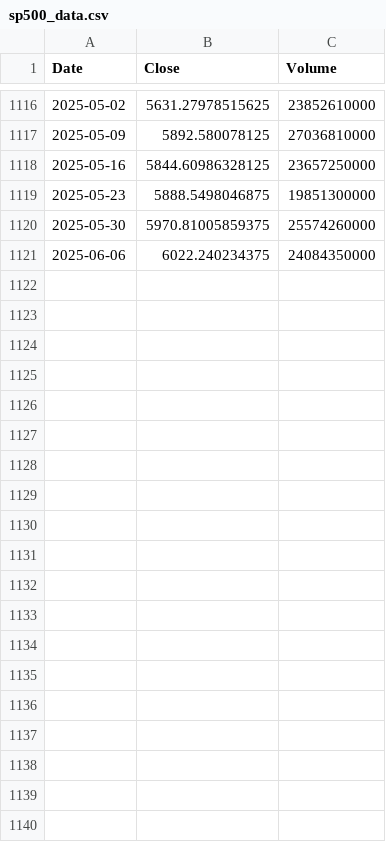
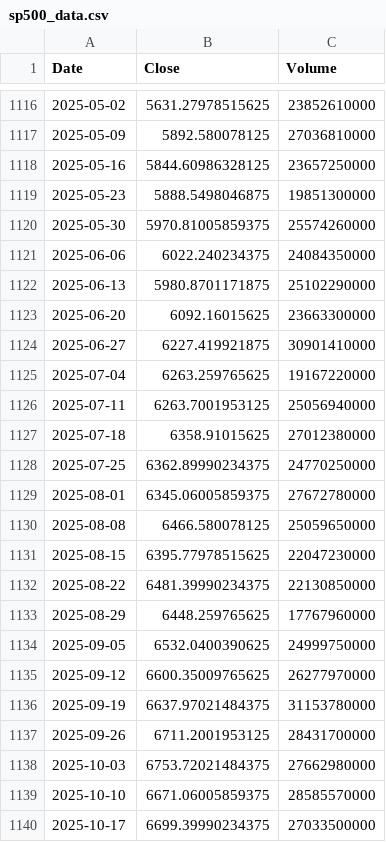
Before and after one commit to ArturMelnyk-analyst/Market-Mood-Forecasting, a CSV file: data/raw/sp500_data.csv, drawn as a sheet; only a part is shown, gaps mark what is left out; the diff covers the shown part only.

```diff
--- a/data/raw/sp500_data.csv
+++ b/data/raw/sp500_data.csv
@@ -1121 +1121,20 @@ Date,Close,Volume
 2025-06-06,6022.240234375,24084350000
+2025-06-13,5980.8701171875,25102290000
+2025-06-20,6092.16015625,23663300000
+2025-06-27,6227.419921875,30901410000
+2025-07-04,6263.259765625,19167220000
+2025-07-11,6263.7001953125,25056940000
+2025-07-18,6358.91015625,27012380000
+2025-07-25,6362.89990234375,24770250000
+2025-08-01,6345.06005859375,27672780000
+2025-08-08,6466.580078125,25059650000
+2025-08-15,6395.77978515625,22047230000
+2025-08-22,6481.39990234375,22130850000
+2025-08-29,6448.259765625,17767960000
+2025-09-05,6532.0400390625,24999750000
+2025-09-12,6600.35009765625,26277970000
+2025-09-19,6637.97021484375,31153780000
+2025-09-26,6711.2001953125,28431700000
+2025-10-03,6753.72021484375,27662980000
+2025-10-10,6671.06005859375,28585570000
+2025-10-17,6699.39990234375,27033500000
```
Also changed, not shown: 28 added rows elsewhere in this file, data/raw/google_trends.csv, data/raw/unrate_data.csv, 10 other files.
